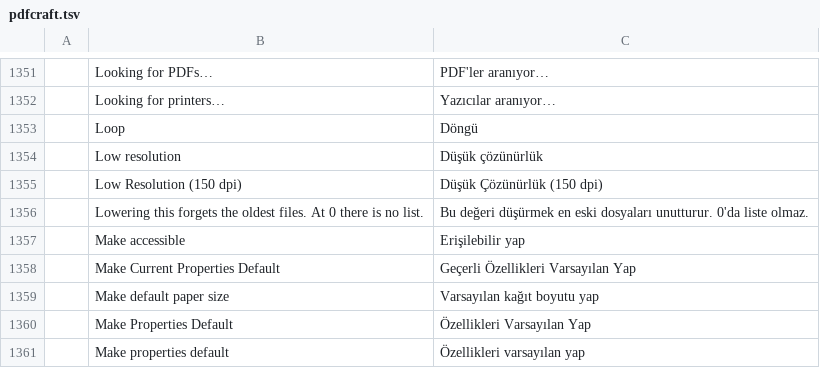
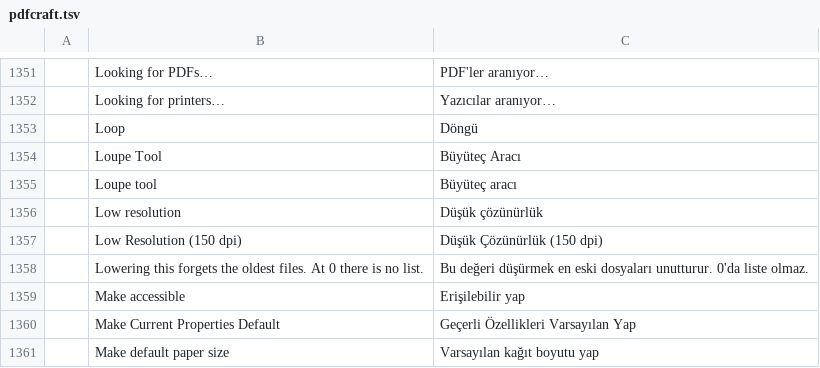
Before and after one commit to BBQ-MAN/craft-i18n, a TSV file: locales/tr/pdfcraft.tsv, drawn as a sheet; only a part is shown, gaps mark what is left out; the shorter side is filled out with more unchanged rows; the diff names each change by its address in the sheet, - before the commit and + after, or states it on an @@ line.

```diff
--- a/locales/tr/pdfcraft.tsv
+++ b/locales/tr/pdfcraft.tsv
+row 1354:  | Loupe Tool | Büyüteç Aracı
+row 1355:  | Loupe tool | Büyüteç aracı
```
